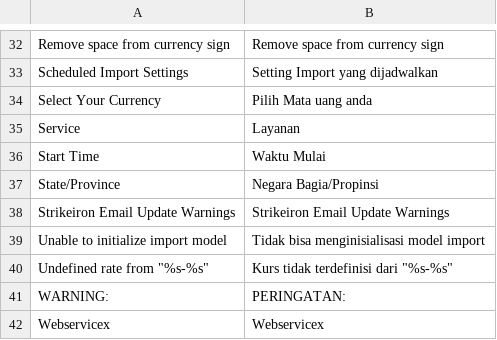
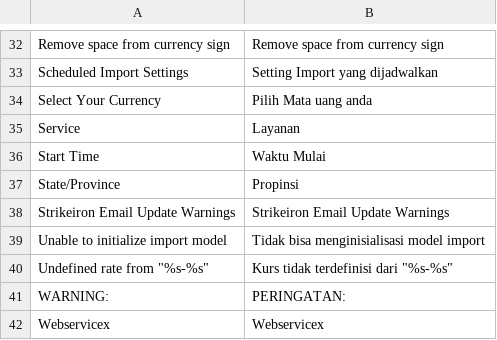
Before and after one commit to bippo/magento-id, a CSV file: app/locale/id_ID/Mage_Directory.csv, drawn as a sheet; only a part is shown, gaps mark what is left out.

```diff
--- a/app/locale/id_ID/Mage_Directory.csv
+++ b/app/locale/id_ID/Mage_Directory.csv
@@ -36,3 +36,3 @@
 "Start Time","Waktu Mulai"
-"State/Province","Negara Bagia/Propinsi"
+"State/Province","Propinsi"
 "Strikeiron Email Update Warnings","Strikeiron Email Update Warnings"
```
Also changed, not shown: app/locale/id_ID/Mage_Customer.csv, app/locale/id_ID/Mage_Sales.csv.
